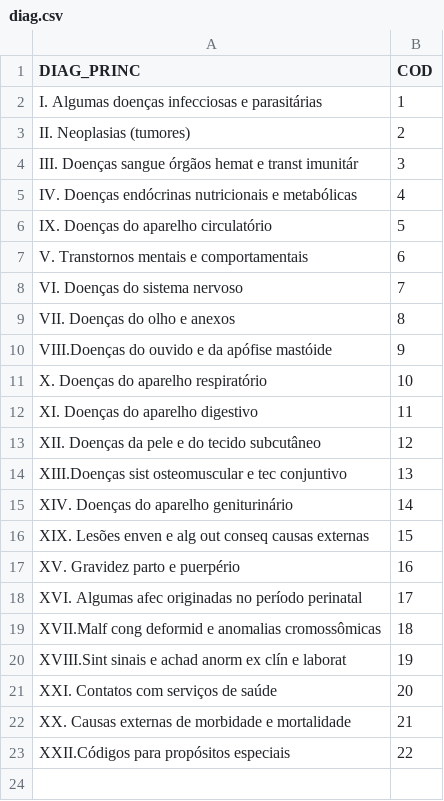
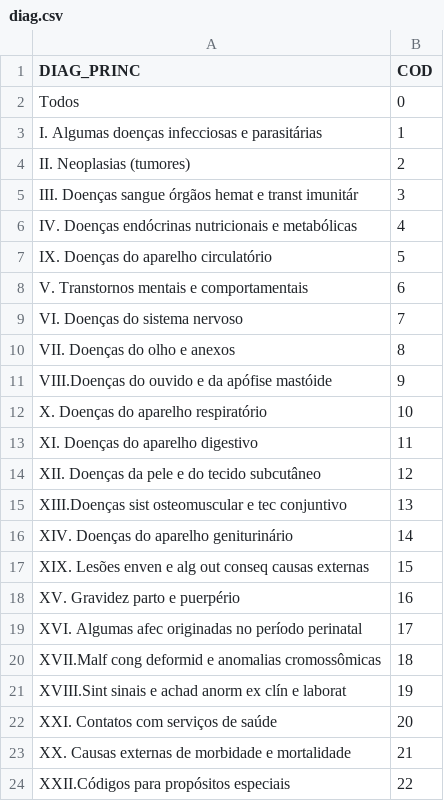
Before and after one commit to ViniAS/TCC, a CSV file: docs/static/data/diag.csv, drawn as a sheet.

```diff
--- a/docs/static/data/diag.csv
+++ b/docs/static/data/diag.csv
@@ -1,2 +1,3 @@
 DIAG_PRINC,COD
+Todos,0
 I.   Algumas doenças infecciosas e parasitárias,1
```
Also changed, not shown: 4 other files.
